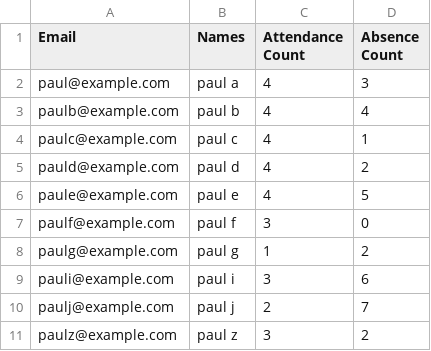
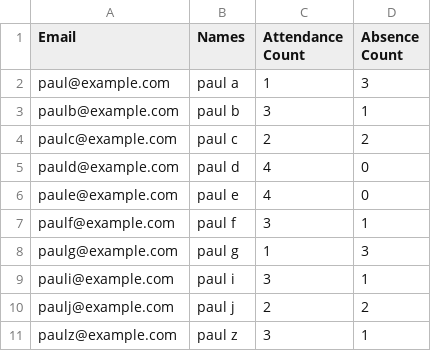
Before and after one commit to mgahima-cmd/deploy_agent_mgahima-cmd, a CSV file: templates/assets.csv, drawn as a sheet.

Commit message:
Update assets.csv

```diff
--- a/templates/assets.csv
+++ b/templates/assets.csv
@@ -1,11 +1,11 @@
 Email,Names,Attendance Count,Absence Count
-paul@example.com,paul a,4,3
-paulb@example.com,paul b,4,4
-paulc@example.com,paul c,4,1
-pauld@example.com,paul d,4,2
-paule@example.com,paul e,4,5
-paulf@example.com,paul f,3,0
-paulg@example.com,paul g,1,2
-pauli@example.com,paul i,3,6
-paulj@example.com,paul j,2,7
-paulz@example.com,paul z,3,2
+paul@example.com,paul a,1,3
+paulb@example.com,paul b,3,1
+paulc@example.com,paul c,2,2
+pauld@example.com,paul d,4,0
+paule@example.com,paul e,4,0
+paulf@example.com,paul f,3,1
+paulg@example.com,paul g,1,3
+pauli@example.com,paul i,3,1
+paulj@example.com,paul j,2,2
+paulz@example.com,paul z,3,1
```
